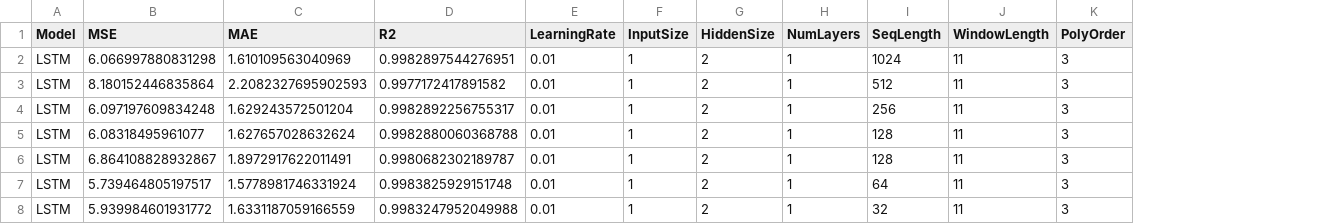
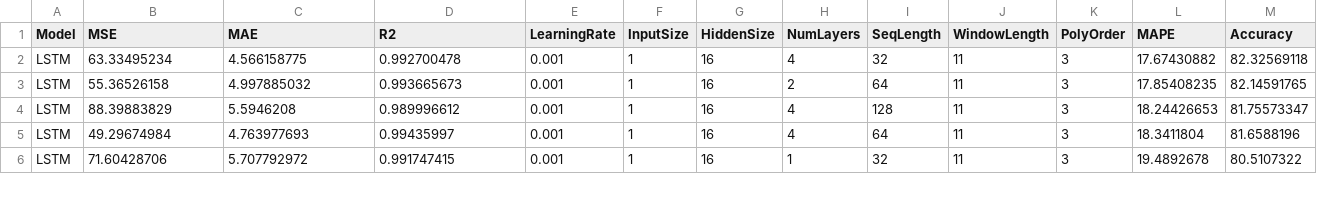
Before and after one commit to JuMpYggdrasil/PRJ_load_forecast, a CSV file: model_summary_results.csv, drawn as a sheet; only a part is shown; removed rows and columns are numbered as before the commit, all else as after; the diff covers the shown part only; the diff names each change by its address in the sheet, - before the commit and + after, or states it on an @@ line.

```diff
--- a/model_summary_results.csv
+++ b/model_summary_results.csv
+column L (MAPE), rows 2-6: 17.67430882 | 17.85408235 | 18.24426653 | 18.3411804 | 19.4892678
+column M (Accuracy), rows 2-6: 82.32569118 | 82.14591765 | 81.75573347 | 81.6588196 | 80.5107322
-B2 (MSE): 6.066997880831298
+B2 (MSE): 63.33495234
-C2 (MAE): 1.610109563040969
+C2 (MAE): 4.566158775
-D2 (R2): 0.9982897544276951
+D2 (R2): 0.992700478
-E2:E3 (LearningRate): 0.01
+E2:E3 (LearningRate): 0.001
-G2:G3 (HiddenSize): 2
+G2:G3 (HiddenSize): 16
-H2 (NumLayers): 1
+H2 (NumLayers): 4
-I2 (SeqLength): 1024
+I2 (SeqLength): 32
-B3 (MSE): 8.180152446835864
+B3 (MSE): 55.36526158
-C3 (MAE): 2.2082327695902593
+C3 (MAE): 4.997885032
-D3 (R2): 0.9977172417891582
+D3 (R2): 0.993665673
-H3 (NumLayers): 1
+H3 (NumLayers): 2
-I3 (SeqLength): 512
+I3 (SeqLength): 64
-row 4: LSTM | 6.097197609834248 | 1.629243572501204 | 0.9982892256755317 | 0.01 | 1 | 2 | 1 | 256 | 11 | 3
-B4 (MSE): 6.08318495961077
+B4 (MSE): 88.39883829
-C4 (MAE): 1.627657028632624
+C4 (MAE): 5.5946208
-D4 (R2): 0.9982880060368788
+D4 (R2): 0.989996612
-E4 (LearningRate): 0.01
+E4 (LearningRate): 0.001
-G4 (HiddenSize): 2
+G4 (HiddenSize): 16
-H4 (NumLayers): 1
+H4 (NumLayers): 4
-row 6: LSTM | 6.864108828932867 | 1.8972917622011491 | 0.9980682302189787 | 0.01 | 1 | 2 | 1 | 128 | 11 | 3
-B5 (MSE): 5.739464805197517
+B5 (MSE): 49.29674984
-C5 (MAE): 1.5778981746331924
+C5 (MAE): 4.763977693
-D5 (R2): 0.9983825929151748
+D5 (R2): 0.99435997
-E5:E6 (LearningRate): 0.01
+E5:E6 (LearningRate): 0.001
-G5:G6 (HiddenSize): 2
+G5:G6 (HiddenSize): 16
-H5 (NumLayers): 1
+H5 (NumLayers): 4
-B6 (MSE): 5.939984601931772
+B6 (MSE): 71.60428706
-C6 (MAE): 1.6331187059166559
+C6 (MAE): 5.707792972
-D6 (R2): 0.9983247952049988
+D6 (R2): 0.991747415
```
Also changed, not shown: 1 added row and 115 edited cells elsewhere in this file, 24 other files.
